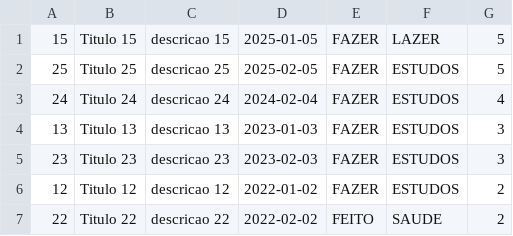
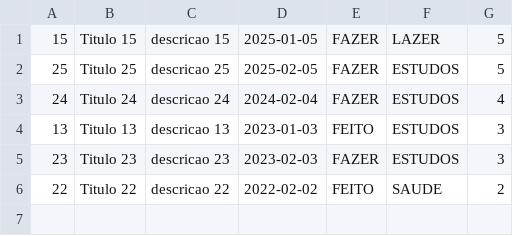
Before and after one commit to jeniferss/TodoListProject, a CSV file: database/DATA.csv, drawn as a sheet.

```diff
--- a/database/DATA.csv
+++ b/database/DATA.csv
@@ -3,5 +3,4 @@
 24;Titulo 24;descricao 24;2024-02-04;FAZER;ESTUDOS;4
-13;Titulo 13;descricao 13;2023-01-03;FAZER;ESTUDOS;3
+13;Titulo 13;descricao 13;2023-01-03;FEITO;ESTUDOS;3
 23;Titulo 23;descricao 23;2023-02-03;FAZER;ESTUDOS;3
-12;Titulo 12;descricao 12;2022-01-02;FAZER;ESTUDOS;2
 22;Titulo 22;descricao 22;2022-02-02;FEITO;SAUDE;2
```
Also changed, not shown: 5 other files.
